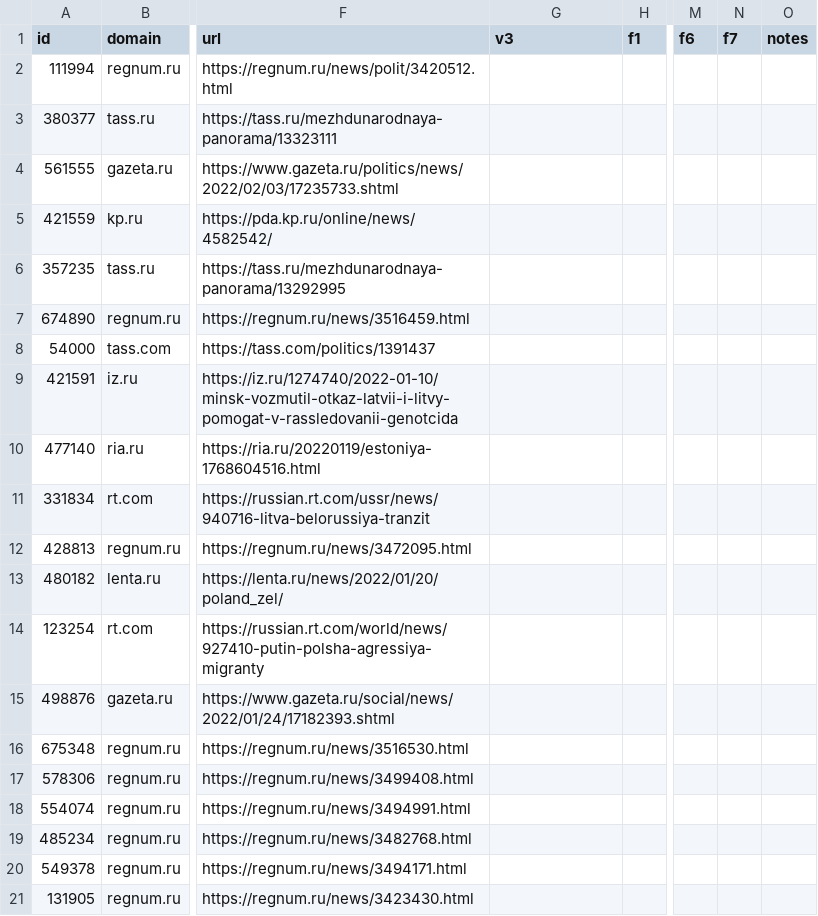
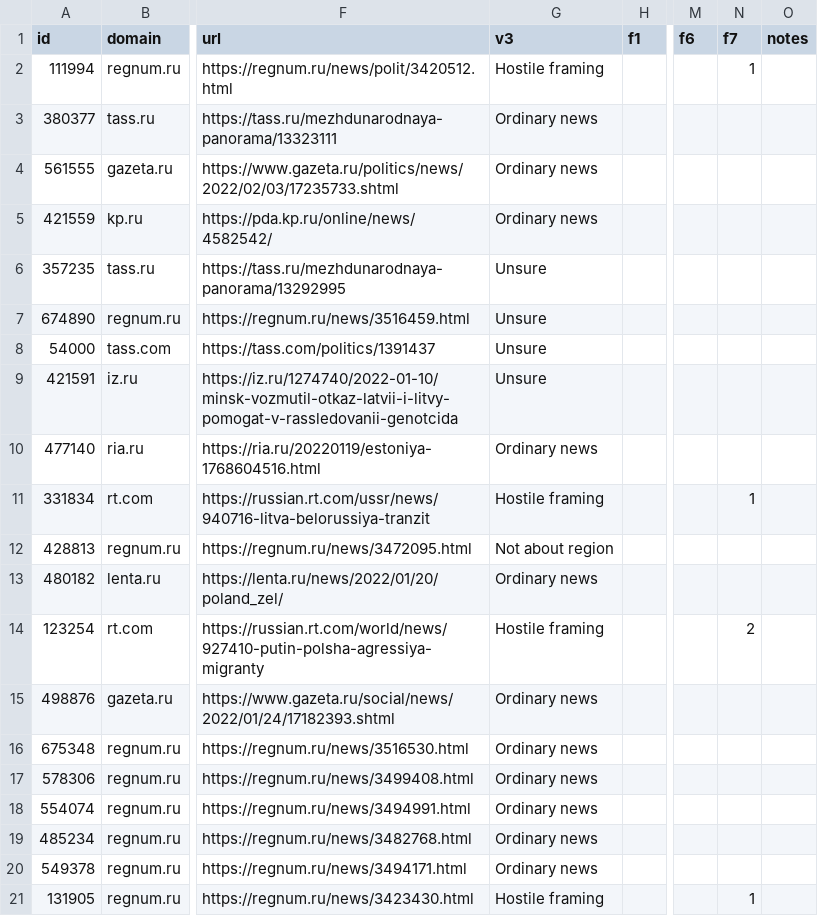
Before and after one commit to Vile-0-zaurus/eastern-flank-monitor, a CSV file: validation/gold-b2-audit.csv, drawn as a sheet; only a part is shown, gaps mark what is left out; the diff names each change by its address in the sheet, - before the commit and + after, or states it on an @@ line.

Commit message:
Record the finished batch 2 audit labels.
The 20 headlines now have the human choices. Prompts and model outputs are unchanged.

```diff
--- a/validation/gold-b2-audit.csv
+++ b/validation/gold-b2-audit.csv
-G2 (v3): (empty)
+G2 (v3): Hostile framing
-N2 (f7): (empty)
+N2 (f7): 1
-G3:G5 (v3): (empty)
+G3:G5 (v3): Ordinary news
-G6:G9 (v3): (empty)
+G6:G9 (v3): Unsure
-G10 (v3): (empty)
+G10 (v3): Ordinary news
-G11 (v3): (empty)
+G11 (v3): Hostile framing
-N11 (f7): (empty)
+N11 (f7): 1
-G12 (v3): (empty)
+G12 (v3): Not about region
-G13 (v3): (empty)
+G13 (v3): Ordinary news
-G14 (v3): (empty)
+G14 (v3): Hostile framing
-N14 (f7): (empty)
+N14 (f7): 2
-G15:G20 (v3): (empty)
+G15:G20 (v3): Ordinary news
-G21 (v3): (empty)
+G21 (v3): Hostile framing
-N21 (f7): (empty)
+N21 (f7): 1
```
